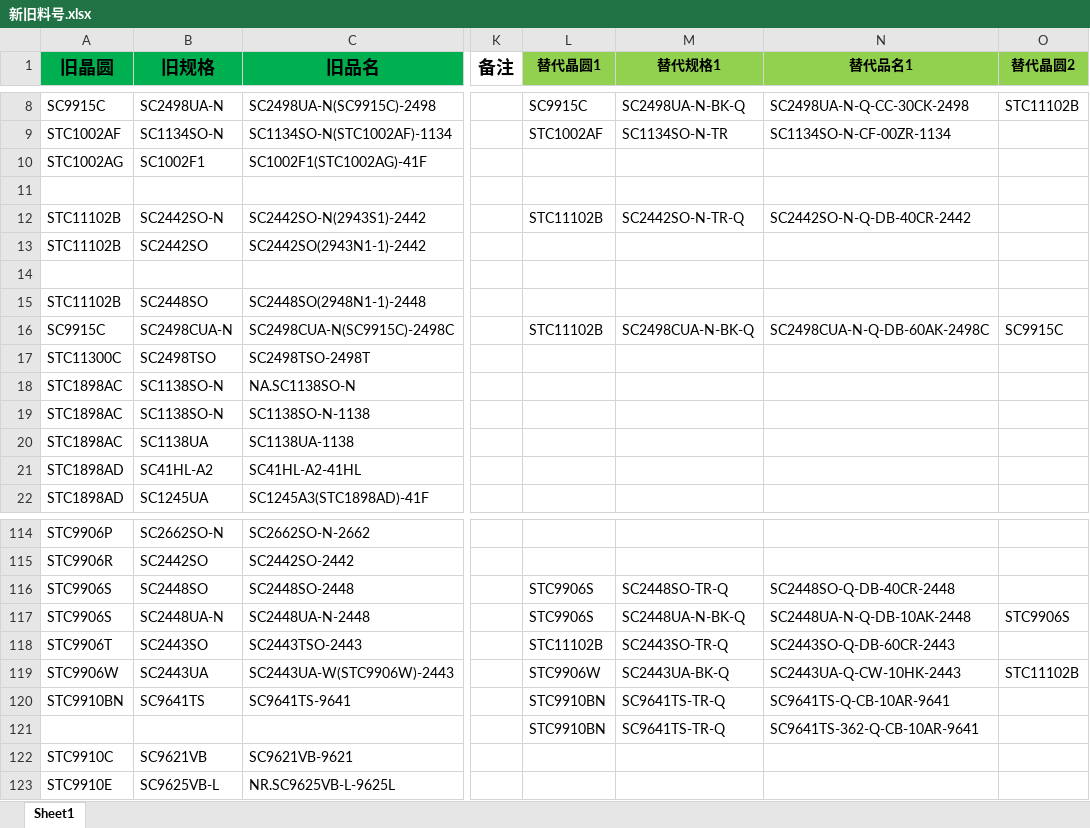
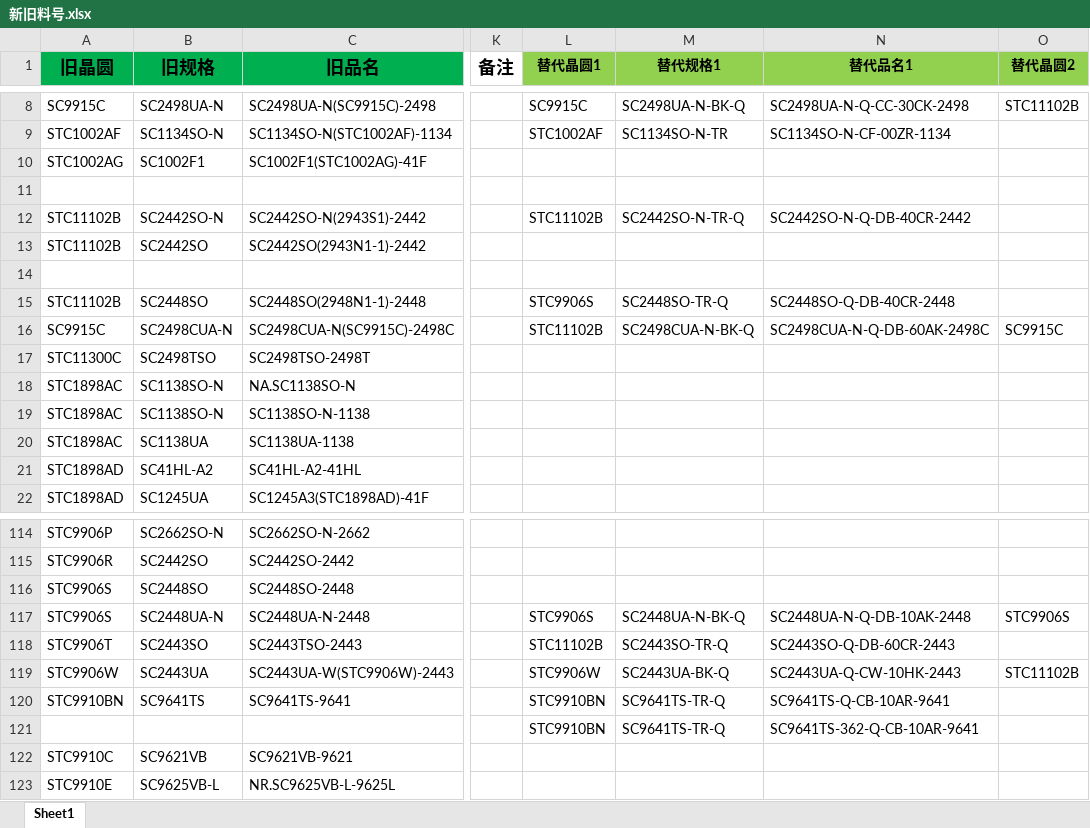
Before and after one commit to TTTriste06/operation_planning-, an Excel workbook: 新旧料号.xlsx, sheet Sheet1, drawn as a sheet; only a part is shown, gaps mark what is left out; values as stored, in another font and other column widths than the file's, no borders; conditional formats not drawn; the diff names each change by its address in the sheet, - before the commit and + after, or states it on an @@ line.

Commit message:
upload 新旧料号.xlsx

```diff
--- a/新旧料号.xlsx (sheet Sheet1)
+++ b/新旧料号.xlsx (sheet Sheet1)
-L15 (替代晶圆1): (empty)
+L15 (替代晶圆1): STC9906S
-M15 (替代规格1): (empty)
+M15 (替代规格1): SC2448SO-TR-Q
-N15 (替代品名1): (empty)
+N15 (替代品名1): SC2448SO-Q-DB-40CR-2448
-L116 (替代晶圆1): STC9906S
+L116 (替代晶圆1): (empty)
-M116 (替代规格1): SC2448SO-TR-Q
+M116 (替代规格1): (empty)
-N116 (替代品名1): SC2448SO-Q-DB-40CR-2448
+N116 (替代品名1): (empty)
```
